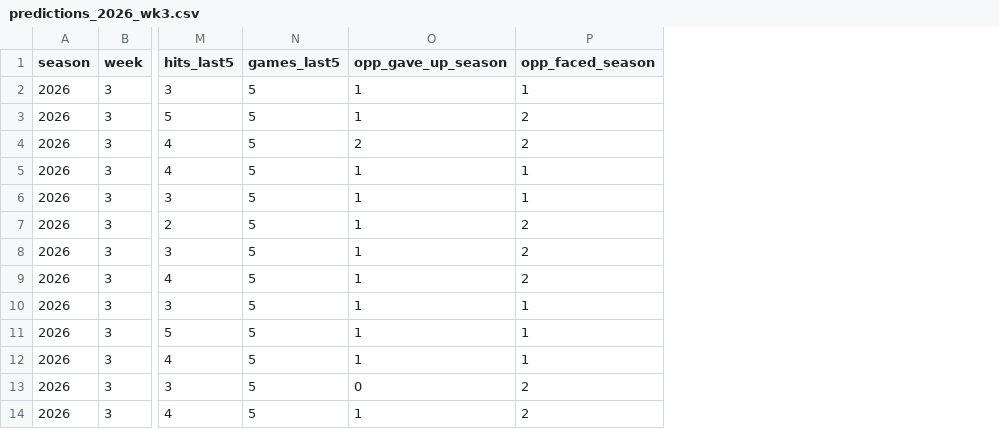
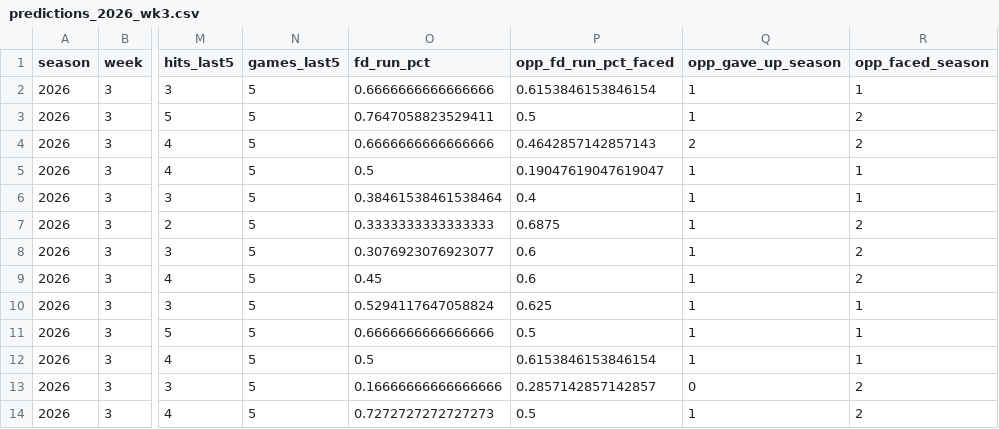
Before and after one commit to aaryanpadh884/Plzget5, a CSV file: reports/predictions_2026_wk3.csv, drawn as a sheet; only a part is shown, gaps mark what is left out; the diff names each change by its address in the sheet, - before the commit and + after, or states it on an @@ line.

```diff
--- a/reports/predictions_2026_wk3.csv
+++ b/reports/predictions_2026_wk3.csv
+column O (fd_run_pct), rows 2-14: 0.6666666666666666 | 0.7647058823529411 | 0.6666666666666666 | 0.5 | 0.38461538461538464 | 0.3333333333333333 | 0.3076923076923077 | 0.45 | 0.5294117647058824 | 0.6666666666666666 | 0.5 | 0.16666666666666666 | 0.7272727272727273
+column P (opp_fd_run_pct_faced), rows 2-14: 0.6153846153846154 | 0.5 | 0.4642857142857143 | 0.19047619047619047 | 0.4 | 0.6875 | 0.6 | 0.6 | 0.625 | 0.5 | 0.6153846153846154 | 0.2857142857142857 | 0.5
```
Also changed, not shown: 2 other files.
